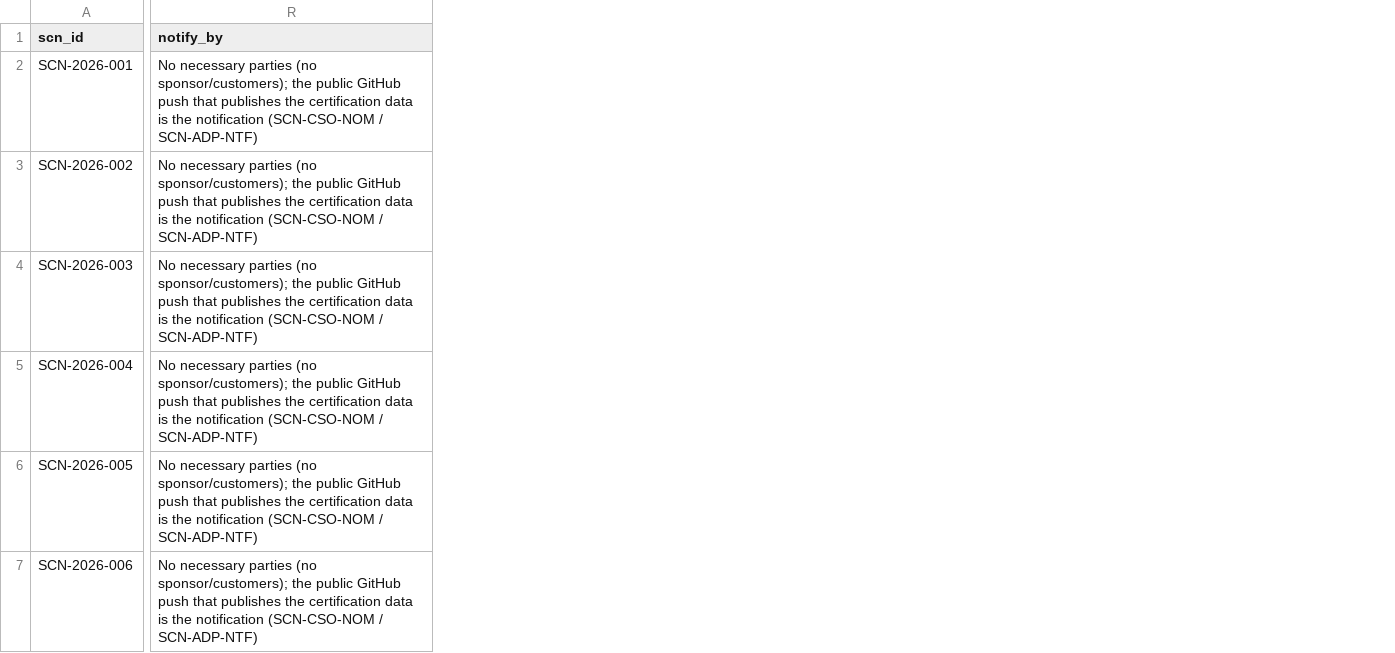
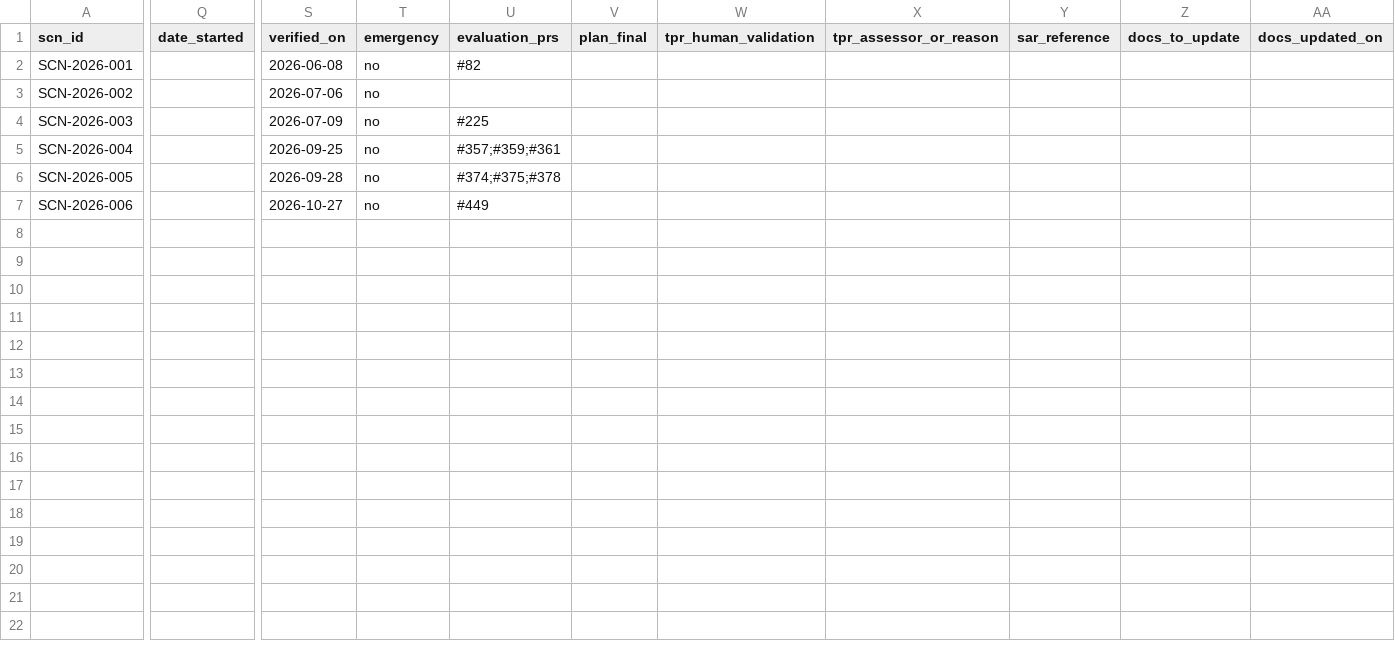
Before and after one commit to sam-aydlette/samaydlette.com, a CSV file: docs/scn/scn-register.csv, drawn as a sheet; only a part is shown, gaps mark what is left out; removed rows and columns are numbered as before the commit, all else as after; the diff covers the shown part only; the diff names each change by its address in the sheet, - before the commit and + after, or states it on an @@ line.

```diff
--- a/docs/scn/scn-register.csv
+++ b/docs/scn/scn-register.csv
+column Q (date_started), empty
-column R (notify_by), rows 2-7: all No necessary parties (no sponsor/customers); the public GitHub push that publishes the certification data is the notification (SCN-CSO-NOM / SCN-ADP-NTF)
+column S (verified_on), rows 2-7: 2026-06-08 | 2026-07-06 | 2026-07-09 | 2026-09-25 | 2026-09-28 | 2026-10-27
+column T (emergency), rows 2-7: all no
+column U (evaluation_prs), rows 2-7: #82 |  | #225 | #357;#359;#361 | #374;#375;#378 | #449
+column V (plan_final), empty
+column W (tpr_human_validation), empty
+column X (tpr_assessor_or_reason), empty
+column Y (sar_reference), empty
+column Z (docs_to_update), empty
+column AA (docs_updated_on), empty
```
Also changed, not shown: 1 added column and 3 edited cells elsewhere in this file, 41 other files.
